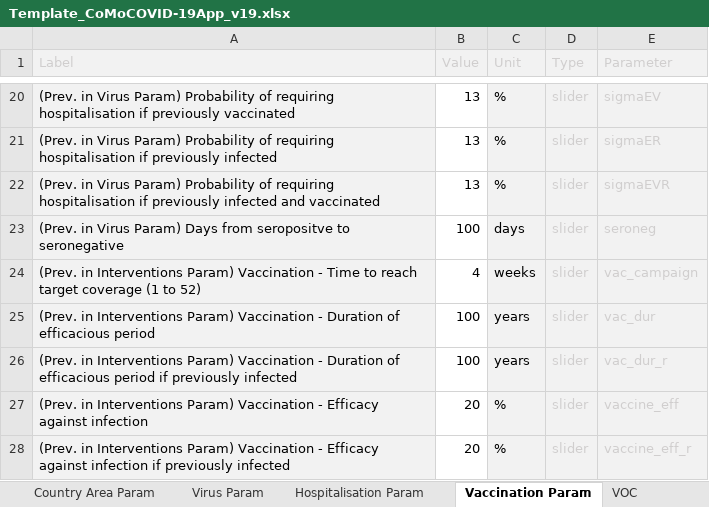
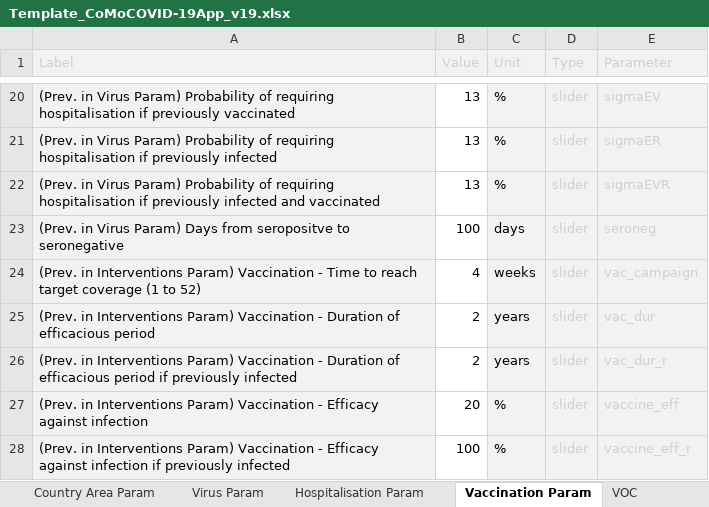
Before and after one commit to ocelhay/como, an Excel workbook: Template_CoMoCOVID-19App_v19.xlsx, sheet Vaccination Param, drawn as a sheet; only a part is shown, gaps mark what is left out; values as stored, in another font and other column widths than the file's, no borders; the diff names each change by its address in the sheet, - before the commit and + after, or states it on an @@ line.

```diff
--- a/Template_CoMoCOVID-19App_v19.xlsx (sheet Vaccination Param)
+++ b/Template_CoMoCOVID-19App_v19.xlsx (sheet Vaccination Param)
-B25:B26 (Value): 100
+B25:B26 (Value): 2
-B28 (Value): 20
+B28 (Value): 100
```
Also changed, not shown: sheet Epidemiology, sheet Interventions, sheet VOC, sheet Instructions, sheet Parameters, formulas that keep their value.
